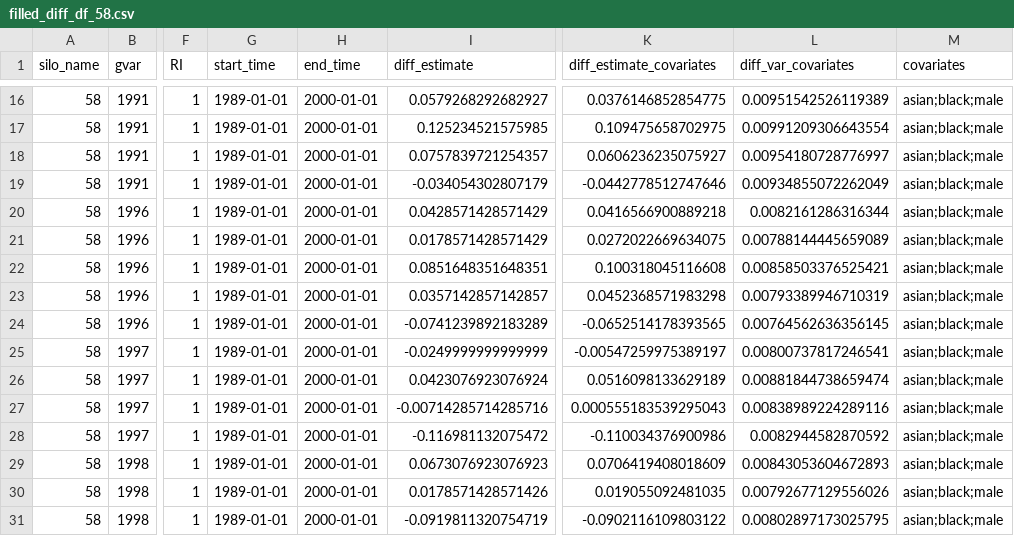
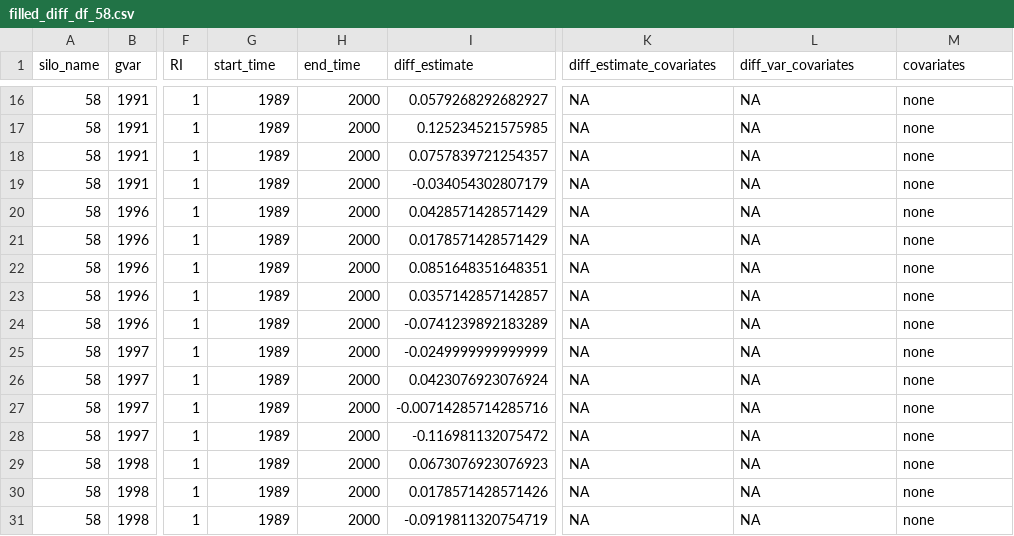
Before and after one commit to cran/undidR, a CSV file: inst/extdata/errors/missingdata/filled_diff_df_58.csv, drawn as a sheet; only a part is shown, gaps mark what is left out; the diff covers the shown part only; the diff names each change by its address in the sheet, - before the commit and + after, or states it on an @@ line.

```diff
--- a/inst/extdata/errors/missingdata/filled_diff_df_58.csv
+++ b/inst/extdata/errors/missingdata/filled_diff_df_58.csv
-G16:G31 (start_time): 1989-01-01
+G16:G31 (start_time): 1989
-H16:H31 (end_time): 2000-01-01
+H16:H31 (end_time): 2000
-K16 (diff_estimate_covariates): 0.0376146852854775
+K16 (diff_estimate_covariates): NA
-L16 (diff_var_covariates): 0.00951542526119389
+L16 (diff_var_covariates): NA
-M16:M31 (covariates): asian;black;male
+M16:M31 (covariates): none
-K17 (diff_estimate_covariates): 0.109475658702975
+K17 (diff_estimate_covariates): NA
-L17 (diff_var_covariates): 0.00991209306643554
+L17 (diff_var_covariates): NA
-K18 (diff_estimate_covariates): 0.0606236235075927
+K18 (diff_estimate_covariates): NA
-L18 (diff_var_covariates): 0.00954180728776997
+L18 (diff_var_covariates): NA
-K19 (diff_estimate_covariates): -0.0442778512747646
+K19 (diff_estimate_covariates): NA
-L19 (diff_var_covariates): 0.00934855072262049
+L19 (diff_var_covariates): NA
-K20 (diff_estimate_covariates): 0.0416566900889218
+K20 (diff_estimate_covariates): NA
-L20 (diff_var_covariates): 0.0082161286316344
+L20 (diff_var_covariates): NA
-K21 (diff_estimate_covariates): 0.0272022669634075
+K21 (diff_estimate_covariates): NA
-L21 (diff_var_covariates): 0.00788144445659089
+L21 (diff_var_covariates): NA
-K22 (diff_estimate_covariates): 0.100318045116608
+K22 (diff_estimate_covariates): NA
-L22 (diff_var_covariates): 0.00858503376525421
+L22 (diff_var_covariates): NA
-K23 (diff_estimate_covariates): 0.0452368571983298
+K23 (diff_estimate_covariates): NA
-L23 (diff_var_covariates): 0.00793389946710319
+L23 (diff_var_covariates): NA
-K24 (diff_estimate_covariates): -0.0652514178393565
+K24 (diff_estimate_covariates): NA
-L24 (diff_var_covariates): 0.00764562636356145
+L24 (diff_var_covariates): NA
-K25 (diff_estimate_covariates): -0.00547259975389197
+K25 (diff_estimate_covariates): NA
-L25 (diff_var_covariates): 0.00800737817246541
+L25 (diff_var_covariates): NA
-K26 (diff_estimate_covariates): 0.0516098133629189
+K26 (diff_estimate_covariates): NA
-L26 (diff_var_covariates): 0.00881844738659474
+L26 (diff_var_covariates): NA
-K27 (diff_estimate_covariates): 0.000555183539295043
+K27 (diff_estimate_covariates): NA
-L27 (diff_var_covariates): 0.00838989224289116
+L27 (diff_var_covariates): NA
-K28 (diff_estimate_covariates): -0.110034376900986
+K28 (diff_estimate_covariates): NA
-L28 (diff_var_covariates): 0.0082944582870592
+L28 (diff_var_covariates): NA
-K29 (diff_estimate_covariates): 0.0706419408018609
+K29 (diff_estimate_covariates): NA
-L29 (diff_var_covariates): 0.00843053604672893
+L29 (diff_var_covariates): NA
-K30 (diff_estimate_covariates): 0.019055092481035
+K30 (diff_estimate_covariates): NA
-L30 (diff_var_covariates): 0.00792677129556026
+L30 (diff_var_covariates): NA
-K31 (diff_estimate_covariates): -0.0902116109803122
+K31 (diff_estimate_covariates): NA
-L31 (diff_var_covariates): 0.00802897173025795
+L31 (diff_var_covariates): NA
```
Also changed, not shown: 70 edited cells elsewhere in this file, inst/extdata/errors/empty_diff_df_badcolumns_staggered.csv, inst/extdata/errors/missingdata/filled_diff_df_59.csv, 52 other files.
